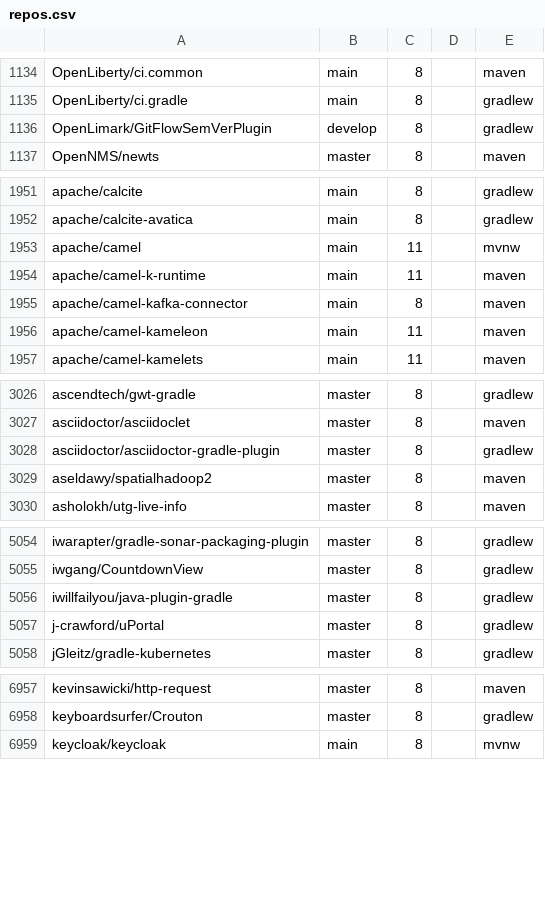
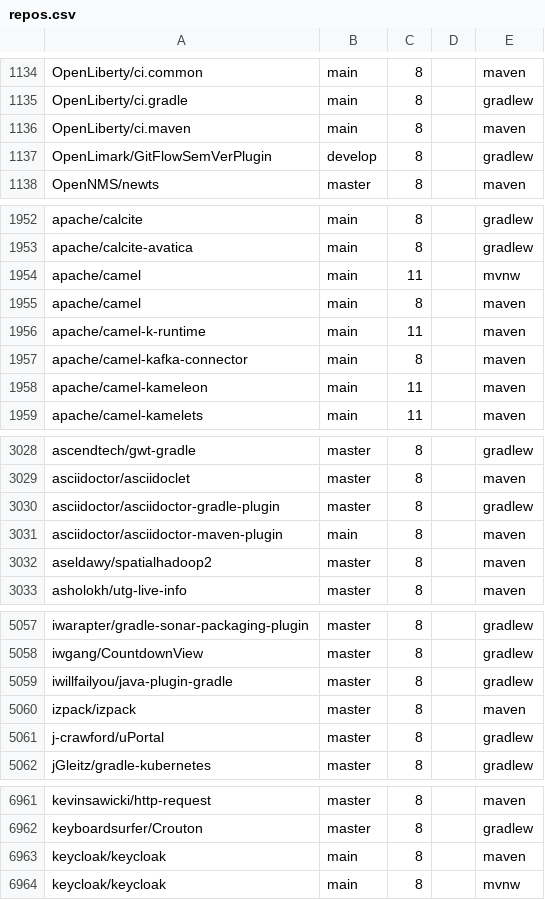
Before and after one commit to moderneinc/jenkins-ingest, a CSV file: repos.csv, drawn as a sheet; only a part is shown, gaps mark what is left out; the diff covers the shown part only; the diff names each change by its address in the sheet, - before the commit and + after, or states it on an @@ line.

Commit message:
Add repos from Apache and top 1000

```diff
--- a/repos.csv
+++ b/repos.csv
+row 1136: OpenLiberty/ci.maven | main | 8 |  | maven
+row 1955: apache/camel | main | 8 |  | maven
+row 3031: asciidoctor/asciidoctor-maven-plugin | main | 8 |  | maven
+row 5060: izpack/izpack | master | 8 |  | maven
+row 6963: keycloak/keycloak | main | 8 |  | maven
```
Also changed, not shown: 4 added rows elsewhere in this file.
